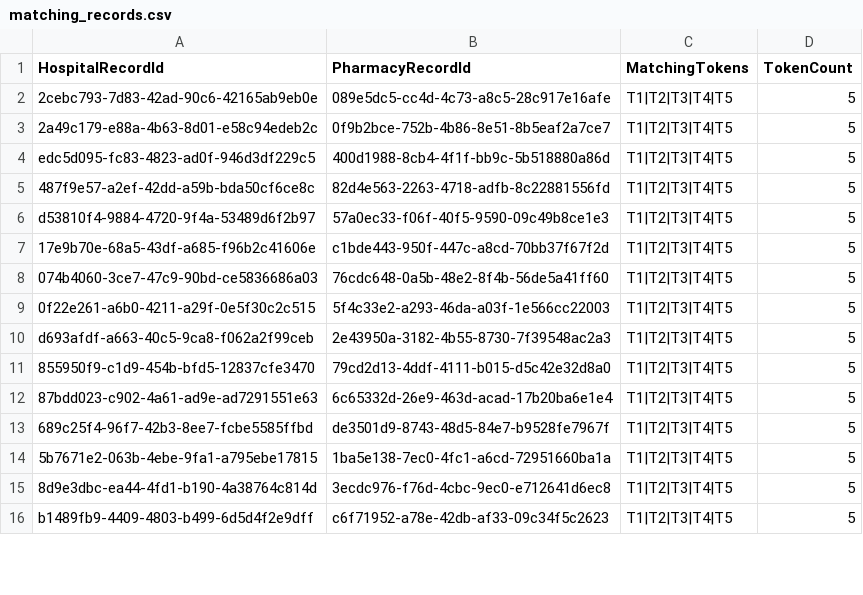
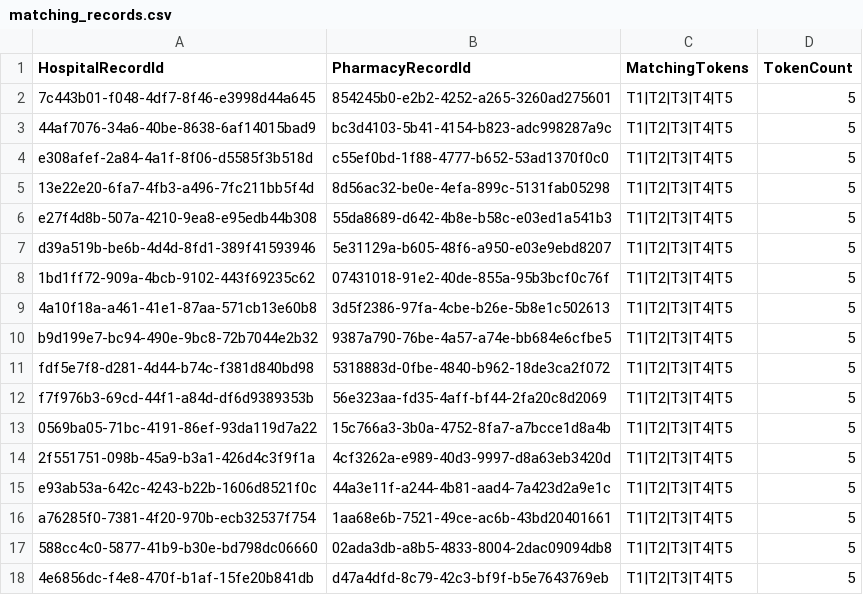
Before and after one commit to mattwise-42/OpenToken, a CSV file: demos/pprl-superhero-example/outputs/matching_records.csv, drawn as a sheet; only a part is shown; the diff covers the shown part only.

```diff
--- a/demos/pprl-superhero-example/outputs/matching_records.csv
+++ b/demos/pprl-superhero-example/outputs/matching_records.csv
@@ -1,16 +1,18 @@
 HospitalRecordId,PharmacyRecordId,MatchingTokens,TokenCount
-2cebc793-7d83-42ad-90c6-42165ab9eb0e,089e5dc5-cc4d-4c73-a8c5-28c917e16afe,T1|T2|T3|T4|T5,5
-2a49c179-e88a-4b63-8d01-e58c94edeb2c,0f9b2bce-752b-4b86-8e51-8b5eaf2a7ce7,T1|T2|T3|T4|T5,5
-edc5d095-fc83-4823-ad0f-946d3df229c5,400d1988-8cb4-4f1f-bb9c-5b518880a86d,T1|T2|T3|T4|T5,5
-487f9e57-a2ef-42dd-a59b-bda50cf6ce8c,82d4e563-2263-4718-adfb-8c22881556fd,T1|T2|T3|T4|T5,5
-d53810f4-9884-4720-9f4a-53489d6f2b97,57a0ec33-f06f-40f5-9590-09c49b8ce1e3,T1|T2|T3|T4|T5,5
-17e9b70e-68a5-43df-a685-f96b2c41606e,c1bde443-950f-447c-a8cd-70bb37f67f2d,T1|T2|T3|T4|T5,5
-074b4060-3ce7-47c9-90bd-ce5836686a03,76cdc648-0a5b-48e2-8f4b-56de5a41ff60,T1|T2|T3|T4|T5,5
-0f22e261-a6b0-4211-a29f-0e5f30c2c515,5f4c33e2-a293-46da-a03f-1e566cc22003,T1|T2|T3|T4|T5,5
-d693afdf-a663-40c5-9ca8-f062a2f99ceb,2e43950a-3182-4b55-8730-7f39548ac2a3,T1|T2|T3|T4|T5,5
-855950f9-c1d9-454b-bfd5-12837cfe3470,79cd2d13-4ddf-4111-b015-d5c42e32d8a0,T1|T2|T3|T4|T5,5
-87bdd023-c902-4a61-ad9e-ad7291551e63,6c65332d-26e9-463d-acad-17b20ba6e1e4,T1|T2|T3|T4|T5,5
-689c25f4-96f7-42b3-8ee7-fcbe5585ffbd,de3501d9-8743-48d5-84e7-b9528fe7967f,T1|T2|T3|T4|T5,5
-5b7671e2-063b-4ebe-9fa1-a795ebe17815,1ba5e138-7ec0-4fc1-a6cd-72951660ba1a,T1|T2|T3|T4|T5,5
-8d9e3dbc-ea44-4fd1-b190-4a38764c814d,3ecdc976-f76d-4cbc-9ec0-e712641d6ec8,T1|T2|T3|T4|T5,5
-b1489fb9-4409-4803-b499-6d5d4f2e9dff,c6f71952-a78e-42db-af33-09c34f5c2623,T1|T2|T3|T4|T5,5
+7c443b01-f048-4df7-8f46-e3998d44a645,854245b0-e2b2-4252-a265-3260ad275601,T1|T2|T3|T4|T5,5
+44af7076-34a6-40be-8638-6af14015bad9,bc3d4103-5b41-4154-b823-adc998287a9c,T1|T2|T3|T4|T5,5
+e308afef-2a84-4a1f-8f06-d5585f3b518d,c55ef0bd-1f88-4777-b652-53ad1370f0c0,T1|T2|T3|T4|T5,5
+13e22e20-6fa7-4fb3-a496-7fc211bb5f4d,8d56ac32-be0e-4efa-899c-5131fab05298,T1|T2|T3|T4|T5,5
+e27f4d8b-507a-4210-9ea8-e95edb44b308,55da8689-d642-4b8e-b58c-e03ed1a541b3,T1|T2|T3|T4|T5,5
+d39a519b-be6b-4d4d-8fd1-389f41593946,5e31129a-b605-48f6-a950-e03e9ebd8207,T1|T2|T3|T4|T5,5
+1bd1ff72-909a-4bcb-9102-443f69235c62,07431018-91e2-40de-855a-95b3bcf0c76f,T1|T2|T3|T4|T5,5
+4a10f18a-a461-41e1-87aa-571cb13e60b8,3d5f2386-97fa-4cbe-b26e-5b8e1c502613,T1|T2|T3|T4|T5,5
+b9d199e7-bc94-490e-9bc8-72b7044e2b32,9387a790-76be-4a57-a74e-bb684e6cfbe5,T1|T2|T3|T4|T5,5
+fdf5e7f8-d281-4d44-b74c-f381d840bd98,5318883d-0fbe-4840-b962-18de3ca2f072,T1|T2|T3|T4|T5,5
+f7f976b3-69cd-44f1-a84d-df6d9389353b,56e323aa-fd35-4aff-bf44-2fa20c8d2069,T1|T2|T3|T4|T5,5
+0569ba05-71bc-4191-86ef-93da119d7a22,15c766a3-3b0a-4752-8fa7-a7bcce1d8a4b,T1|T2|T3|T4|T5,5
+2f551751-098b-45a9-b3a1-426d4c3f9f1a,4cf3262a-e989-40d3-9997-d8a63eb3420d,T1|T2|T3|T4|T5,5
+e93ab53a-642c-4243-b22b-1606d8521f0c,44a3e11f-a244-4b81-aad4-7a423d2a9e1c,T1|T2|T3|T4|T5,5
+a76285f0-7381-4f20-970b-ecb32537f754,1aa68e6b-7521-49ce-ac6b-43bd20401661,T1|T2|T3|T4|T5,5
+588cc4c0-5877-41b9-b30e-bd798dc06660,02ada3db-a8b5-4833-8004-2dac09094db8,T1|T2|T3|T4|T5,5
+4e6856dc-f4e8-470f-b1af-15fe20b841db,d47a4dfd-8c79-42c3-bf9f-b5e7643769eb,T1|T2|T3|T4|T5,5
```
Also changed, not shown: 2 removed rows and 46 edited cells elsewhere in this file, demos/pprl-superhero-example/datasets/hospital_superhero_data.csv, demos/pprl-superhero-example/datasets/pharmacy_superhero_data.csv, 4 other files.
